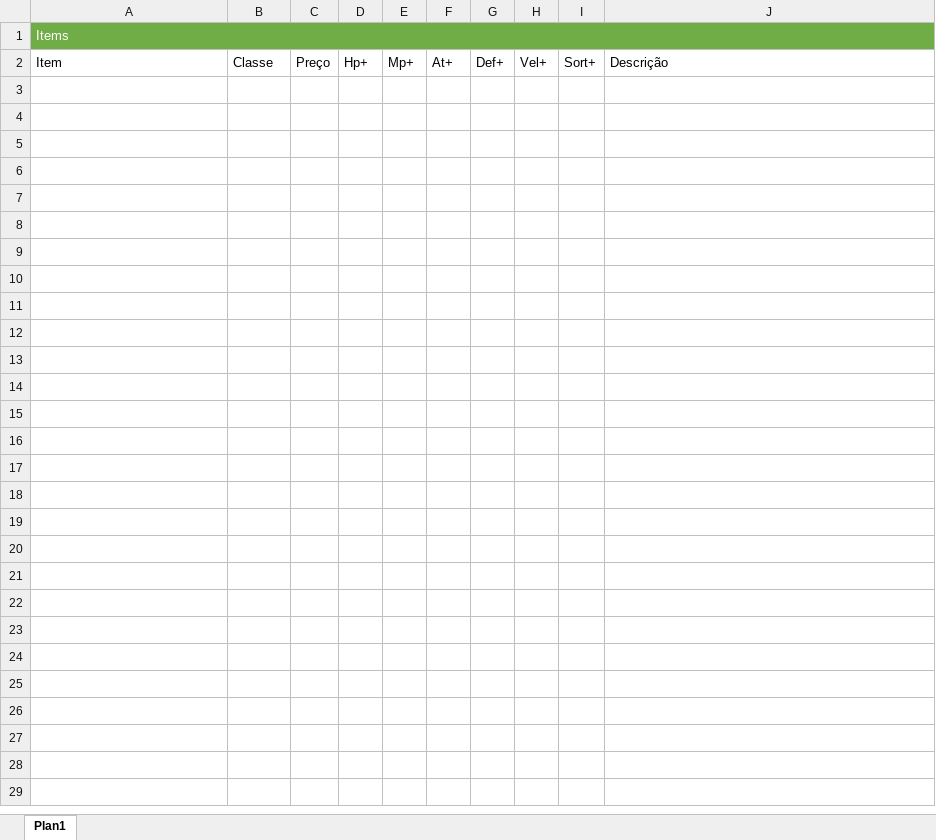
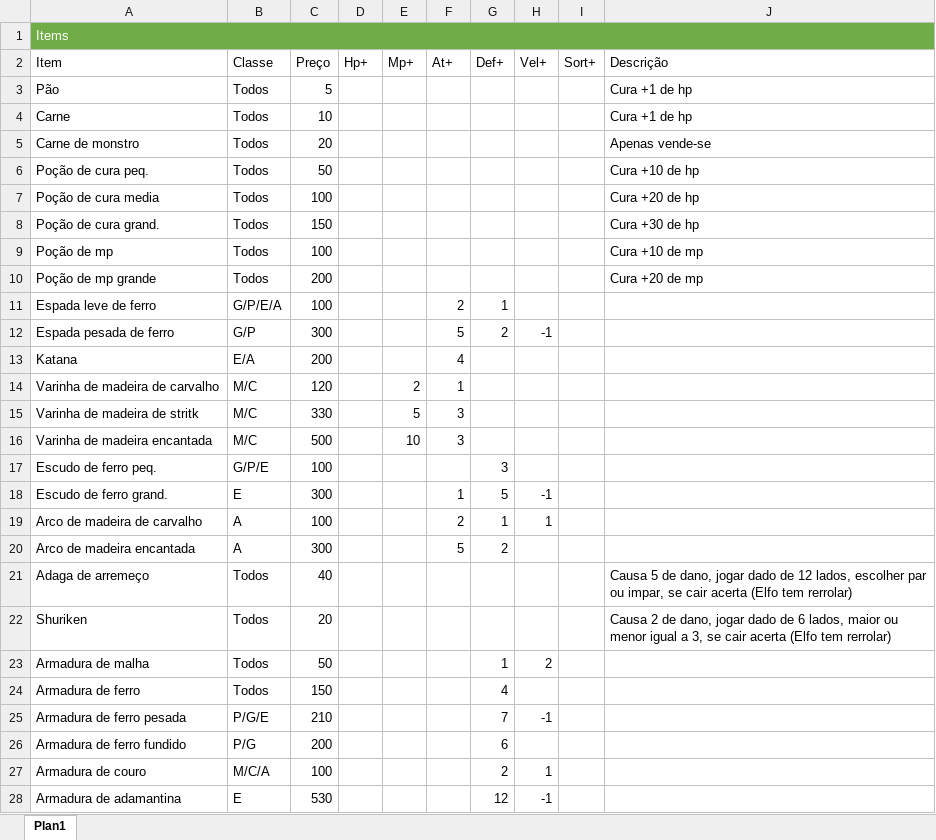
Before and after one commit to Luisz576/MyRpg-support, an Excel workbook: my_rpg_support/recursos/Rpg_1/Itens_magias_consumiveis.xlsx, sheet Plan1, drawn as a sheet; values as stored, in another font and other column widths than the file's, no borders; the diff names each change by its address in the sheet, - before the commit and + after, or states it on an @@ line.

```diff
--- a/my_rpg_support/recursos/Rpg_1/Itens_magias_consumiveis.xlsx (sheet Plan1)
+++ b/my_rpg_support/recursos/Rpg_1/Itens_magias_consumiveis.xlsx (sheet Plan1)
+row 3: Pão | Todos | 5 |  |  |  |  |  |  | Cura +1 de hp
+row 4: Carne | Todos | 10 |  |  |  |  |  |  | Cura +1 de hp
+row 5: Carne de monstro | Todos | 20 |  |  |  |  |  |  | Apenas vende-se
+row 6: Poção de cura peq. | Todos | 50 |  |  |  |  |  |  | Cura +10 de hp
+row 7: Poção de cura media | Todos | 100 |  |  |  |  |  |  | Cura +20 de hp
+row 8: Poção de cura grand. | Todos | 150 |  |  |  |  |  |  | Cura +30 de hp
+row 9: Poção de mp | Todos | 100 |  |  |  |  |  |  | Cura +10 de mp
+row 10: Poção de mp grande | Todos | 200 |  |  |  |  |  |  | Cura +20 de mp
+row 11: Espada leve de ferro | G/P/E/A | 100 |  |  | 2 | 1
+row 12: Espada pesada de ferro | G/P | 300 |  |  | 5 | 2 | -1
+row 13: Katana | E/A | 200 |  |  | 4
+row 14: Varinha de madeira de carvalho | M/C | 120 |  | 2 | 1
+row 15: Varinha de madeira de stritk | M/C | 330 |  | 5 | 3
+row 16: Varinha de madeira encantada | M/C | 500 |  | 10 | 3
+row 17: Escudo de ferro peq. | G/P/E | 100 |  |  |  | 3
+row 18: Escudo de ferro grand. | E | 300 |  |  | 1 | 5 | -1
+row 19: Arco de madeira de carvalho | A | 100 |  |  | 2 | 1 | 1
+row 20: Arco de madeira encantada | A | 300 |  |  | 5 | 2
+row 21: Adaga de arremeço | Todos | 40 |  |  |  |  |  |  | Causa 5 de dano, jogar dado de 12 lados, escolher par ou impar, se cair acerta (Elfo tem rerrolar)
+row 22: Shuriken | Todos | 20 |  |  |  |  |  |  | Causa 2 de dano, jogar dado de 6 lados, maior ou menor igual a 3, se cair acerta (Elfo tem rerrolar)
+row 23: Armadura de malha | Todos | 50 |  |  |  | 1 | 2
+row 24: Armadura de ferro | Todos | 150 |  |  |  | 4
+row 25: Armadura de ferro pesada | P/G/E | 210 |  |  |  | 7 | -1
+row 26: Armadura de ferro fundido | P/G | 200 |  |  |  | 6
+row 27: Armadura de couro | M/C/A | 100 |  |  |  | 2 | 1
+row 28: Armadura de adamantina | E | 530 |  |  |  | 12 | -1
```
Also changed, not shown: my_rpg_support/recursos/Rpg_1/Classes_racas_skills.xlsx, my_rpg_support/recursos/Rpg_1/Inimigos.xlsx, 15 other files.
